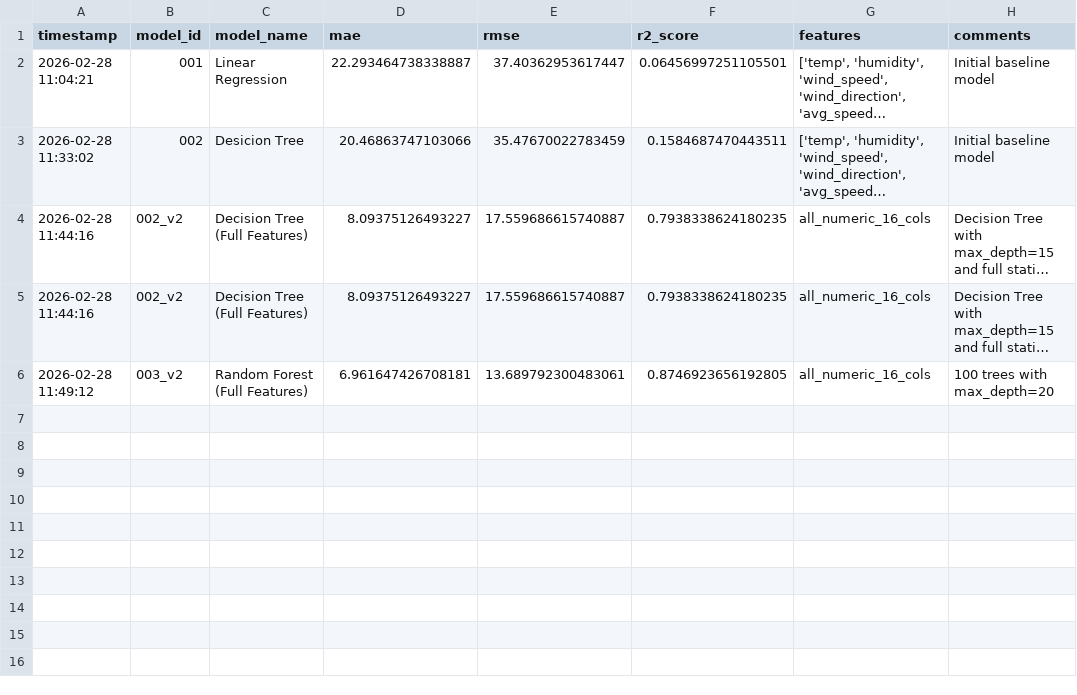
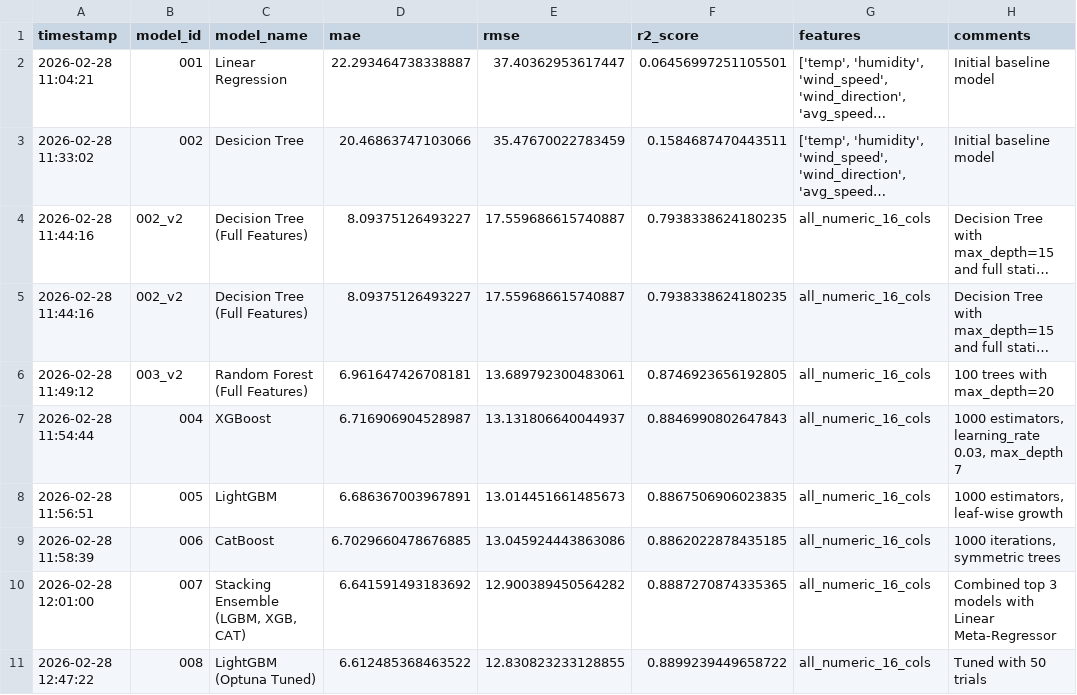
Before and after one commit to devberatzengin/EcoAir-SmartCity-Predictor, a CSV file: model_performances.csv, drawn as a sheet; long unchanged cells end in ….

Commit message:
update performance ledger

```diff
--- a/model_performances.csv
+++ b/model_performances.csv
@@ -6 +6,6 @@ timestamp,model_id,model_name,mae,rmse,r2_score,features,comments
 2026-02-28 11:49:12,003_v2,Random Forest (Full Features),6.961647426708181,13.689792300483061,0.8746923656192805,all_numeric_16_cols,100 trees with max_depth=20
+2026-02-28 11:54:44,004,XGBoost,6.716906904528987,13.131806640044937,0.8846990802647843,all_numeric_16_cols,"1000 estimators, learning_rate 0.03, max_depth 7"
+2026-02-28 11:56:51,005,LightGBM,6.686367003967891,13.014451661485673,0.8867506906023835,all_numeric_16_cols,"1000 estimators, leaf-wise growth"
+2026-02-28 11:58:39,006,CatBoost,6.7029660478676885,13.045924443863086,0.8862022878435185,all_numeric_16_cols,"1000 iterations, symmetric trees"
+2026-02-28 12:01:00,007,"Stacking Ensemble (LGBM, XGB, CAT)",6.641591493183692,12.900389450564282,0.8887270874335365,all_numeric_16_cols,Combined top 3 models with Linear Meta-Regressor
+2026-02-28 12:47:22,008,LightGBM (Optuna Tuned),6.612485368463522,12.830823233128855,0.8899239449658722,all_numeric_16_cols,Tuned with 50 trials
```
